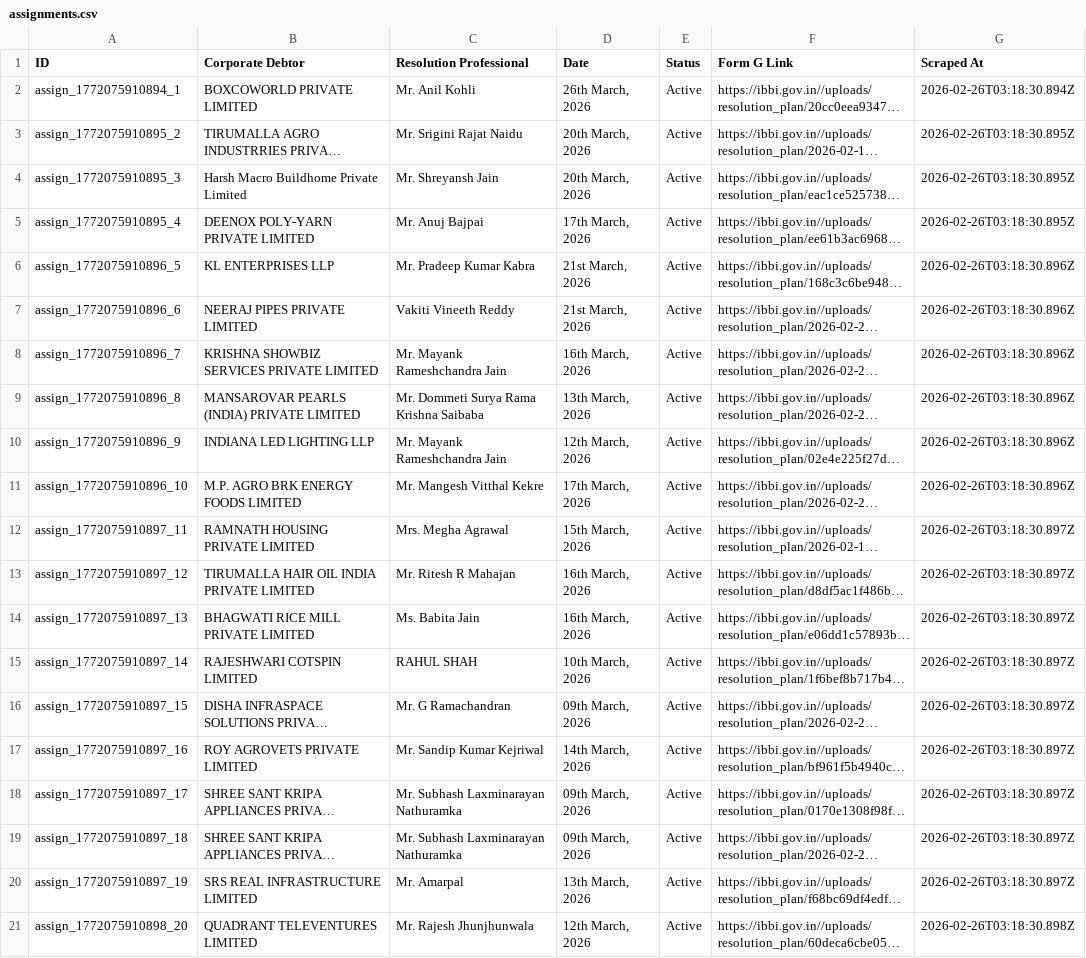
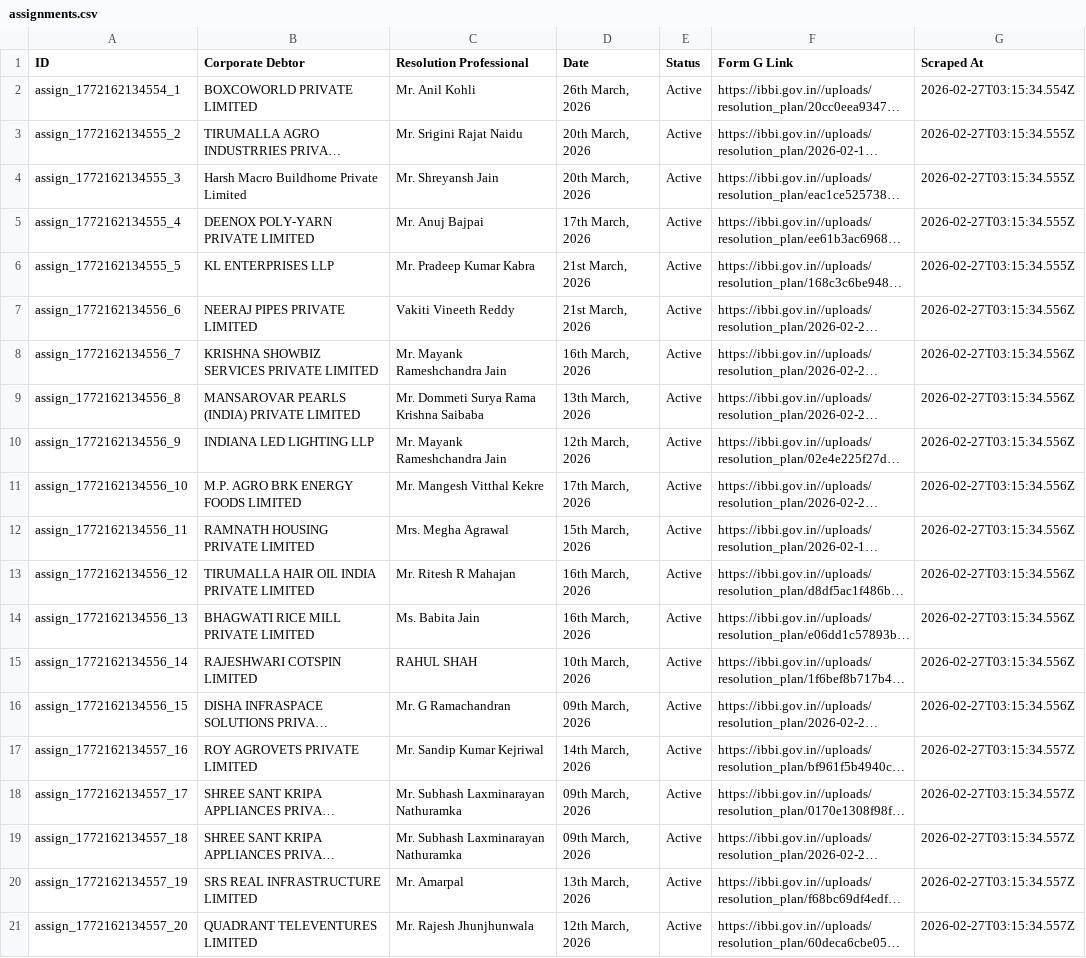
Before and after one commit to prometheus5863/form-g-aarsh, a CSV file: data/assignments.csv, drawn as a sheet; long unchanged cells end in …; the diff names each change by its address in the sheet, - before the commit and + after, or states it on an @@ line.

```diff
--- a/data/assignments.csv
+++ b/data/assignments.csv
-A2 (ID): assign_1772075910894_1
+A2 (ID): assign_1772162134554_1
-G2 (Scraped At): 2026-02-26T03:18:30.894Z
+G2 (Scraped At): 2026-02-27T03:15:34.554Z
-A3 (ID): assign_1772075910895_2
+A3 (ID): assign_1772162134555_2
-G3:G5 (Scraped At): 2026-02-26T03:18:30.895Z
+G3:G5 (Scraped At): 2026-02-27T03:15:34.555Z
-A4 (ID): assign_1772075910895_3
+A4 (ID): assign_1772162134555_3
-A5 (ID): assign_1772075910895_4
+A5 (ID): assign_1772162134555_4
-A6 (ID): assign_1772075910896_5
+A6 (ID): assign_1772162134555_5
-G6 (Scraped At): 2026-02-26T03:18:30.896Z
+G6 (Scraped At): 2026-02-27T03:15:34.555Z
-A7 (ID): assign_1772075910896_6
+A7 (ID): assign_1772162134556_6
-G7:G11 (Scraped At): 2026-02-26T03:18:30.896Z
+G7:G11 (Scraped At): 2026-02-27T03:15:34.556Z
-A8 (ID): assign_1772075910896_7
+A8 (ID): assign_1772162134556_7
-A9 (ID): assign_1772075910896_8
+A9 (ID): assign_1772162134556_8
-A10 (ID): assign_1772075910896_9
+A10 (ID): assign_1772162134556_9
-A11 (ID): assign_1772075910896_10
+A11 (ID): assign_1772162134556_10
-A12 (ID): assign_1772075910897_11
+A12 (ID): assign_1772162134556_11
-G12:G16 (Scraped At): 2026-02-26T03:18:30.897Z
+G12:G16 (Scraped At): 2026-02-27T03:15:34.556Z
-A13 (ID): assign_1772075910897_12
+A13 (ID): assign_1772162134556_12
-A14 (ID): assign_1772075910897_13
+A14 (ID): assign_1772162134556_13
-A15 (ID): assign_1772075910897_14
+A15 (ID): assign_1772162134556_14
-A16 (ID): assign_1772075910897_15
+A16 (ID): assign_1772162134556_15
-A17 (ID): assign_1772075910897_16
+A17 (ID): assign_1772162134557_16
-G17:G20 (Scraped At): 2026-02-26T03:18:30.897Z
+G17:G20 (Scraped At): 2026-02-27T03:15:34.557Z
-A18 (ID): assign_1772075910897_17
+A18 (ID): assign_1772162134557_17
-A19 (ID): assign_1772075910897_18
+A19 (ID): assign_1772162134557_18
-A20 (ID): assign_1772075910897_19
+A20 (ID): assign_1772162134557_19
-A21 (ID): assign_1772075910898_20
+A21 (ID): assign_1772162134557_20
-G21 (Scraped At): 2026-02-26T03:18:30.898Z
+G21 (Scraped At): 2026-02-27T03:15:34.557Z
```
Also changed, not shown: data/announcements.csv, data/public_announcements.csv.
